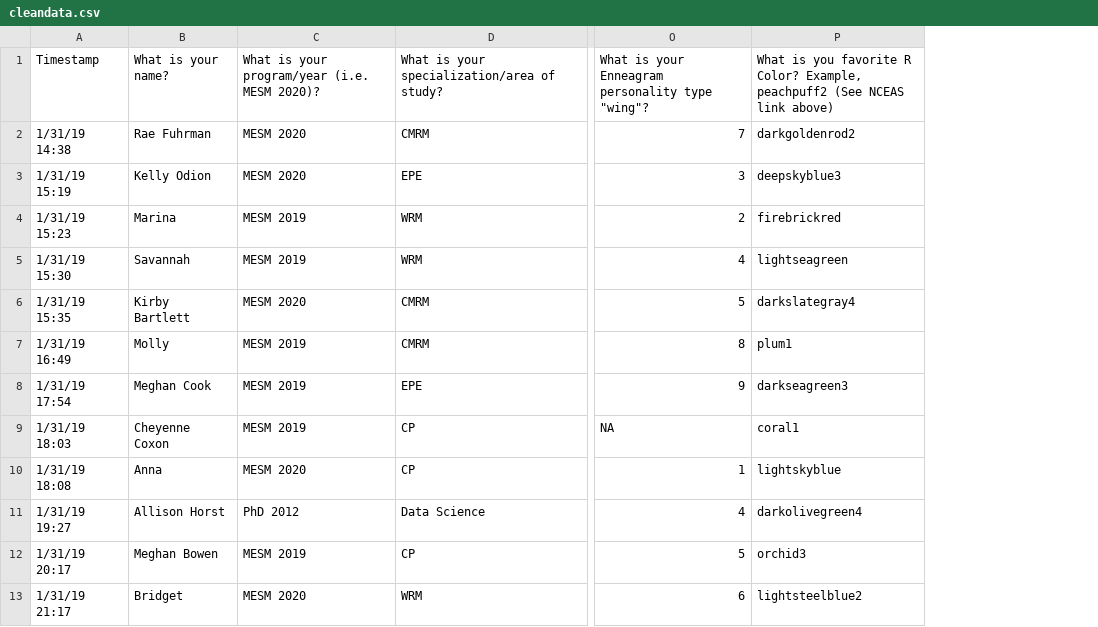
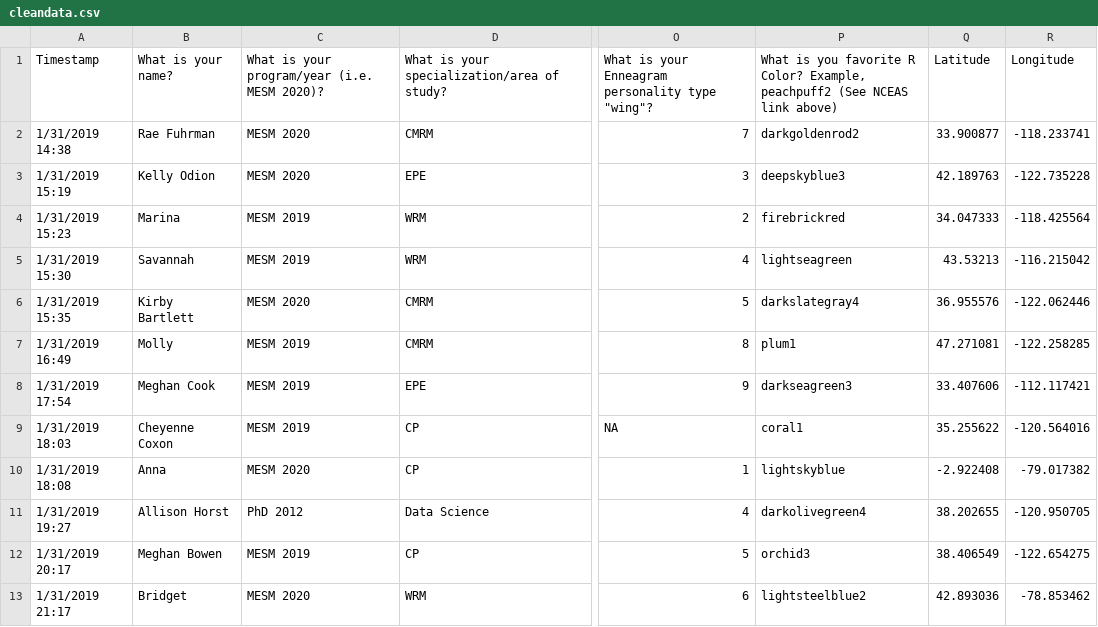
Before and after one commit to graciegwhite/Shiny-App-Group-Project, a CSV file: Personality_Quiz/cleandata.csv, drawn as a sheet; only a part is shown, gaps mark what is left out; removed rows and columns are numbered as before the commit, all else as after; the diff names each change by its address in the sheet, - before the commit and + after, or states it on an @@ line.

Commit message:
Added Lat and Long columns to cleandata.csv. Experimented in separate shiny apps

```diff
--- a/Personality_Quiz/cleandata.csv
+++ b/Personality_Quiz/cleandata.csv
-column A, rows 1-13: Timestamp | 1/31/19 14:38 | 1/31/19 15:19 | 1/31/19 15:23 | 1/31/19 15:30 | 1/31/19 15:35 | 1/31/19 16:49 | 1/31/19 17:54 | 1/31/19 18:03 | 1/31/19 18:08 | 1/31/19 19:27 | 1/31/19 20:17 | 1/31/19 21:17
+column A, rows 1-13: Timestamp | 1/31/2019 14:38 | 1/31/2019 15:19 | 1/31/2019 15:23 | 1/31/2019 15:30 | 1/31/2019 15:35 | 1/31/2019 16:49 | 1/31/2019 17:54 | 1/31/2019 18:03 | 1/31/2019 18:08 | 1/31/2019 19:27 | 1/31/2019 20:17 | 1/31/2019 21:17
+column Q, rows 1-13: Latitude | 33.900877 | 42.189763 | 34.047333 | 43.53213 | 36.955576 | 47.271081 | 33.407606 | 35.255622 | -2.922408 | 38.202655 | 38.406549 | 42.893036
+column R, rows 1-13: Longitude | -118.233741 | -122.735228 | -118.425564 | -116.215042 | -122.062446 | -122.258285 | -112.117421 | -120.564016 | -79.017382 | -120.950705 | -122.654275 | -78.853462
```
Also changed, not shown: 2 other files.
